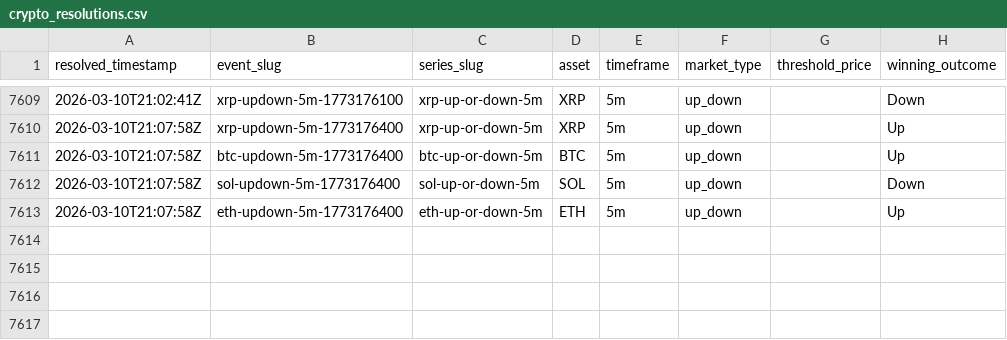
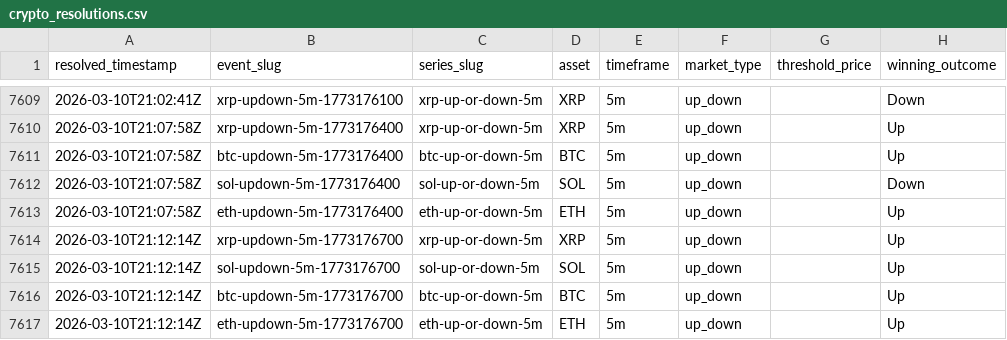
Before and after one commit to kuchak/PM-Trader, a CSV file: data/crypto_resolutions.csv, drawn as a sheet; only a part is shown, gaps mark what is left out.

```diff
--- a/data/crypto_resolutions.csv
+++ b/data/crypto_resolutions.csv
@@ -7613 +7613,5 @@ resolved_timestamp,event_slug,series_slug,asset,timeframe,market_type,threshold_
 2026-03-10T21:07:58Z,eth-updown-5m-1773176400,eth-up-or-down-5m,ETH,5m,up_down,,Up
+2026-03-10T21:12:14Z,xrp-updown-5m-1773176700,xrp-up-or-down-5m,XRP,5m,up_down,,Up
+2026-03-10T21:12:14Z,sol-updown-5m-1773176700,sol-up-or-down-5m,SOL,5m,up_down,,Up
+2026-03-10T21:12:14Z,btc-updown-5m-1773176700,btc-up-or-down-5m,BTC,5m,up_down,,Up
+2026-03-10T21:12:14Z,eth-updown-5m-1773176700,eth-up-or-down-5m,ETH,5m,up_down,,Up
```
Also changed, not shown: 1 other file.
